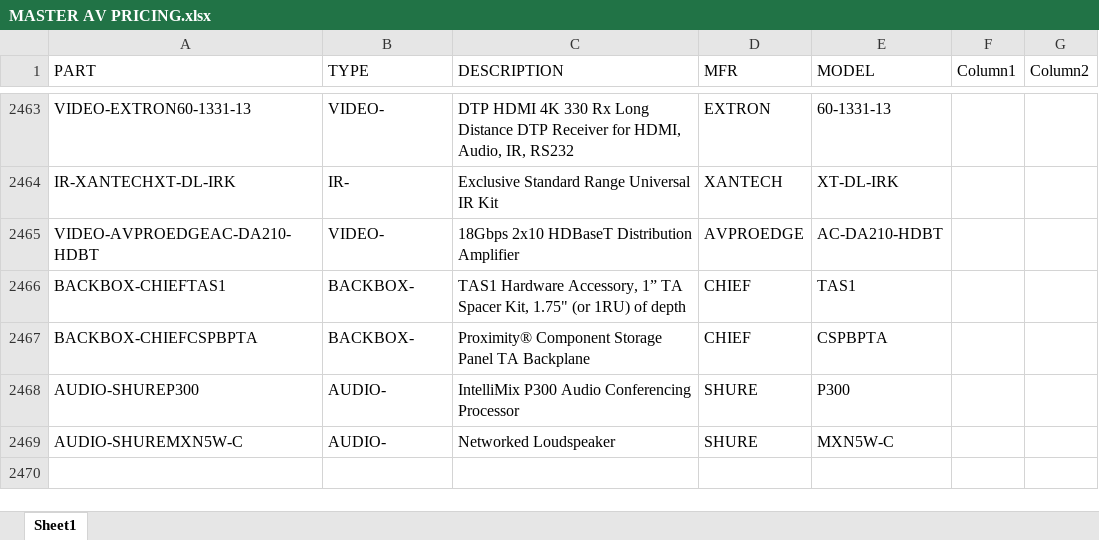
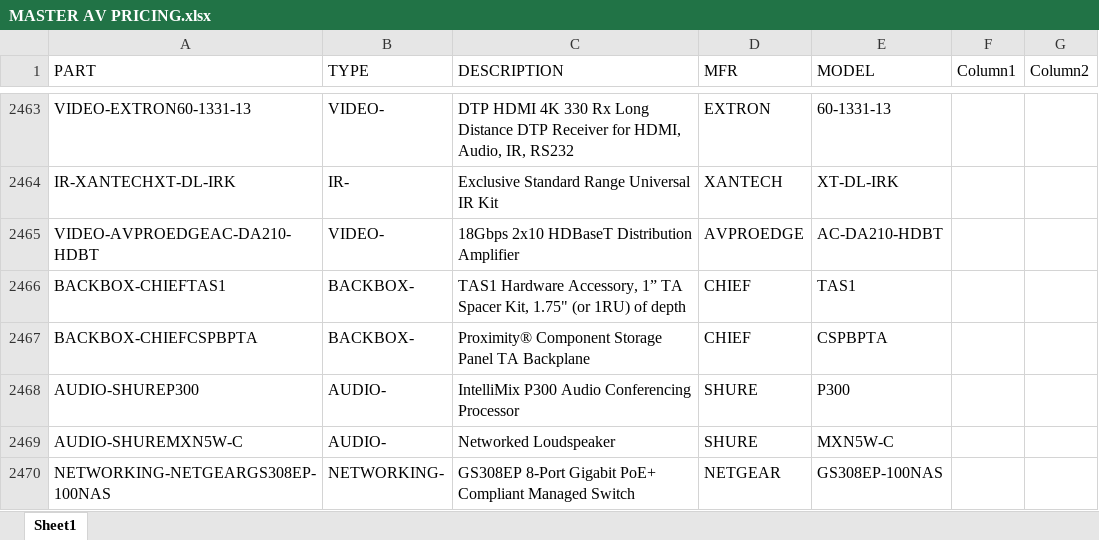
Before and after one commit to bruceb85/av_equipment_list, an Excel workbook: MASTER AV PRICING.xlsx, sheet Sheet1, drawn as a sheet; only a part is shown, gaps mark what is left out; values as stored, in another font and other column widths than the file's, no borders; conditional formats and table styles not drawn; the diff names each change by its address in the sheet, - before the commit and + after, or states it on an @@ line.

Commit message:
Update MASTER AV PRICING.xlsx

```diff
--- a/MASTER AV PRICING.xlsx (sheet Sheet1)
+++ b/MASTER AV PRICING.xlsx (sheet Sheet1)
+row 2470: NETWORKING-NETGEARGS308EP-100NAS | NETWORKING- | GS308EP 8-Port Gigabit PoE+ Compliant Managed Switch | NETGEAR | GS308EP-100NAS
```
